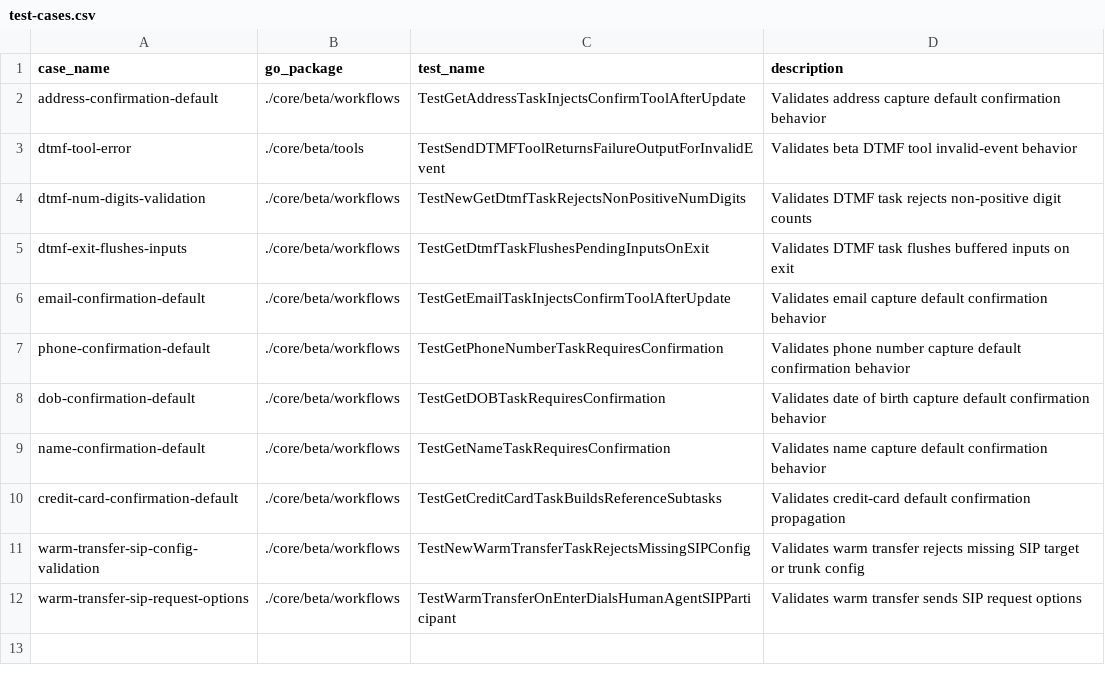
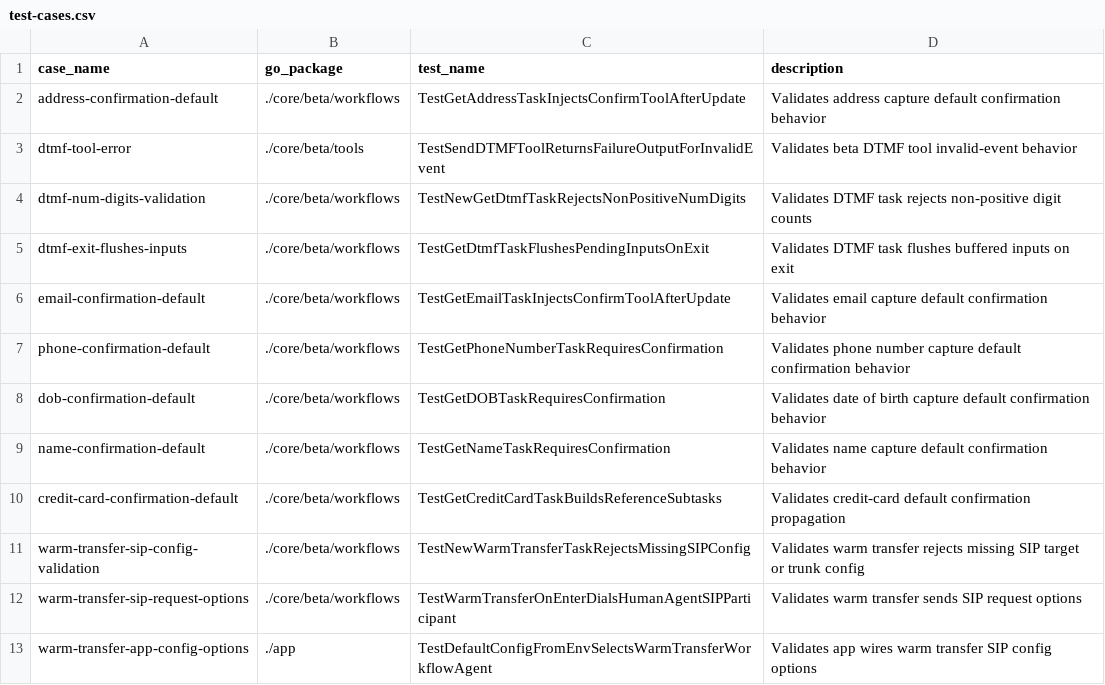
Before and after one commit to cavos-io/rtp-agent, a CSV file: scripts/parity-fixtures/test-cases.csv, drawn as a sheet.

Commit message:
fix(core): wire warm transfer sip headers

```diff
--- a/scripts/parity-fixtures/test-cases.csv
+++ b/scripts/parity-fixtures/test-cases.csv
@@ -12 +12,2 @@ warm-transfer-sip-config-validation,./core/beta/workflows,TestNewWarmTransferTas
 warm-transfer-sip-request-options,./core/beta/workflows,TestWarmTransferOnEnterDialsHumanAgentSIPParticipant,Validates warm transfer sends SIP request options
+warm-transfer-app-config-options,./app,TestDefaultConfigFromEnvSelectsWarmTransferWorkflowAgent,Validates app wires warm transfer SIP config options
```
Also changed, not shown: 2 other files.
